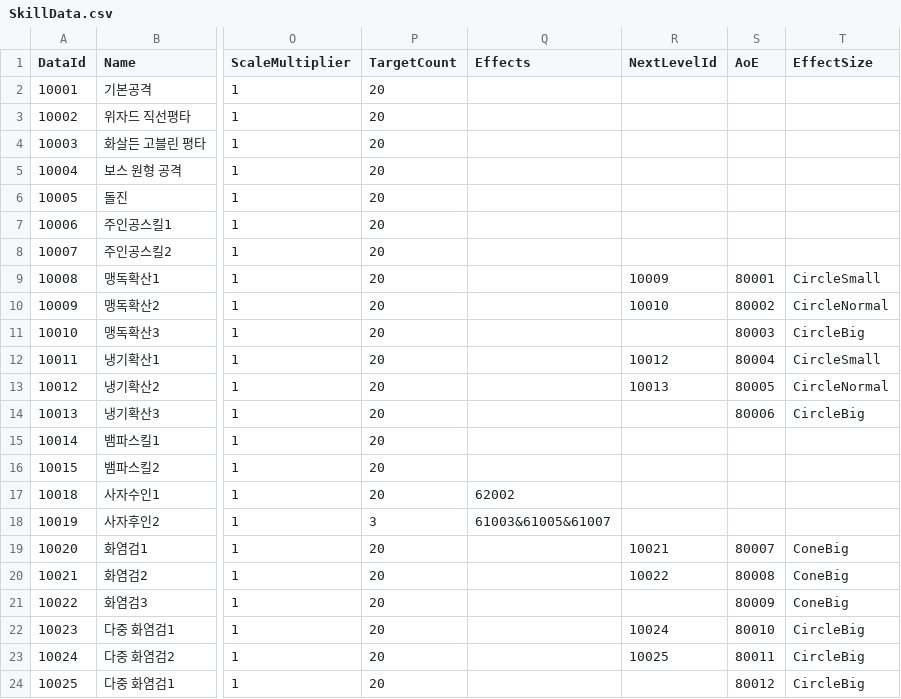
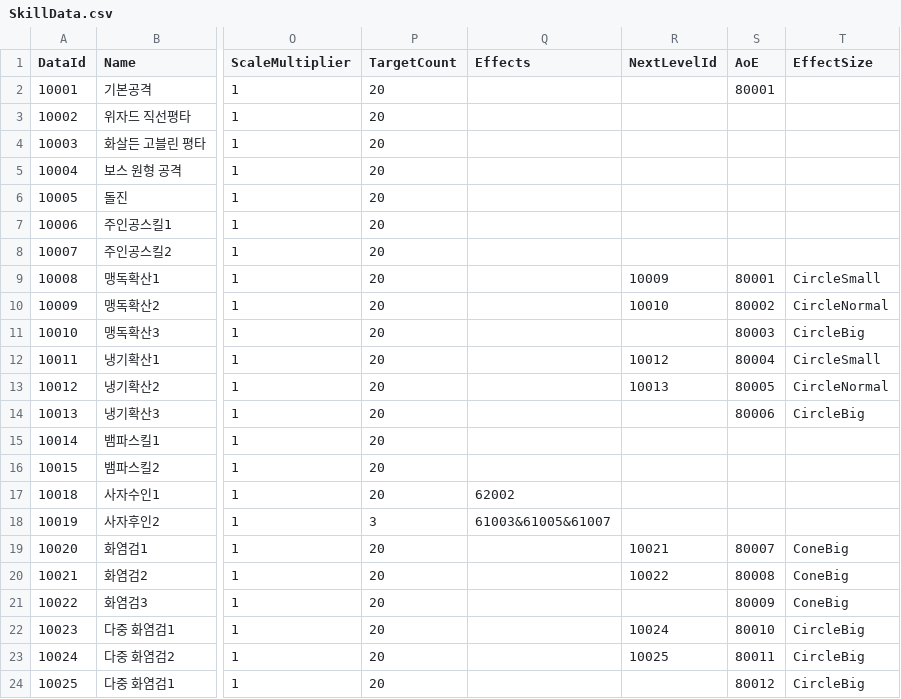
Before and after one commit to hnjog/Unity_Sample_Project, a CSV file: Unity_Sample_Project/Assets/@Resources/Data/ExcelData/SkillData.csv, drawn as a sheet; only a part is shown, gaps mark what is left out; the diff names each change by its address in the sheet, - before the commit and + after, or states it on an @@ line.

Commit message:
skill Data 수정

```diff
--- a/Unity_Sample_Project/Assets/@Resources/Data/ExcelData/SkillData.csv
+++ b/Unity_Sample_Project/Assets/@Resources/Data/ExcelData/SkillData.csv
-S2 (AoE): (empty)
+S2 (AoE): 80001
```
Also changed, not shown: 1 other file.
